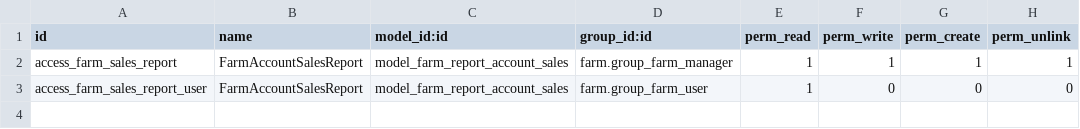
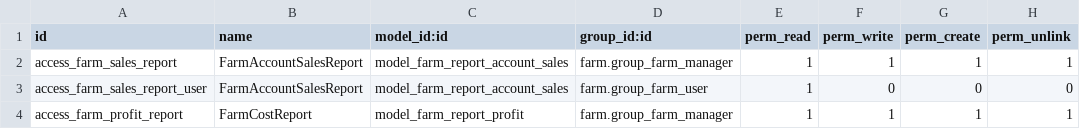
Before and after one commit to acysos/odoo-addons, a CSV file: farm_reports/security/ir.model.access.csv, drawn as a sheet.

Commit message:
[FIX] farm: fix some bugs and add profit report

```diff
--- a/farm_reports/security/ir.model.access.csv
+++ b/farm_reports/security/ir.model.access.csv
@@ -3 +3,2 @@ access_farm_sales_report,FarmAccountSalesReport,model_farm_report_account_sales,
 access_farm_sales_report_user,FarmAccountSalesReport,model_farm_report_account_sales,farm.group_farm_user,1,0,0,0
+access_farm_profit_report,FarmCostReport,model_farm_report_profit,farm.group_farm_manager,1,1,1,1
```
Also changed, not shown: 29 other files.
